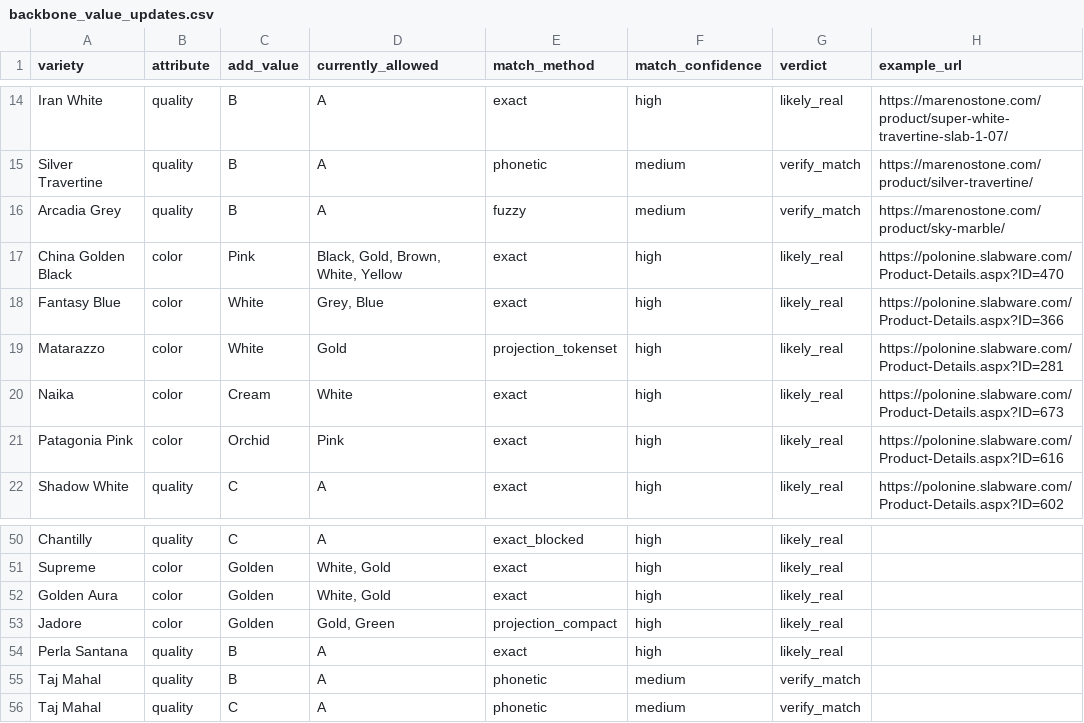
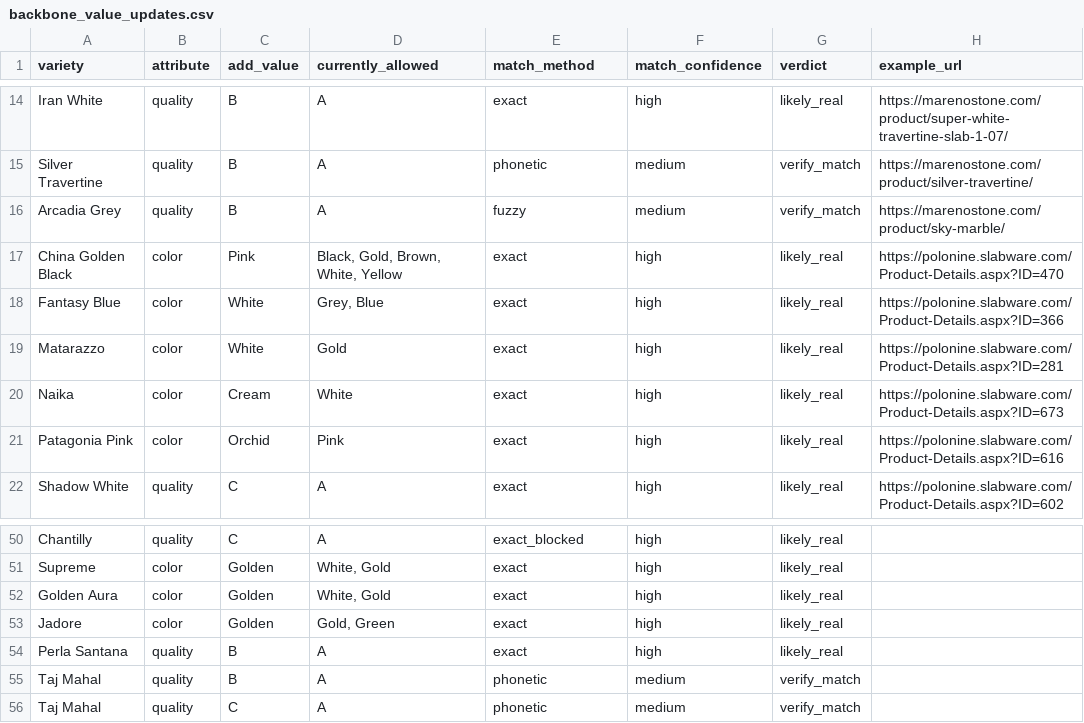
Before and after one commit to Fux002/blokport_scraper, a CSV file: catalog_source/backbone_additions/backbone_value_updates.csv, drawn as a sheet; only a part is shown, gaps mark what is left out.

```diff
--- a/catalog_source/backbone_additions/backbone_value_updates.csv
+++ b/catalog_source/backbone_additions/backbone_value_updates.csv
@@ -18,3 +18,3 @@ China Golden Black,color,Pink,"Black, Gold, Brown, White, Yellow",exact,high,lik
 Fantasy Blue,color,White,"Grey, Blue",exact,high,likely_real,https://polonine.slabware.com/Product-Details.aspx?ID=366
-Matarazzo,color,White,Gold,projection_tokenset,high,likely_real,https://polonine.slabware.com/Product-Details.aspx?ID=281
+Matarazzo,color,White,Gold,exact,high,likely_real,https://polonine.slabware.com/Product-Details.aspx?ID=281
 Naika,color,Cream,White,exact,high,likely_real,https://polonine.slabware.com/Product-Details.aspx?ID=673
@@ -52,3 +52,3 @@ Supreme,color,Golden,"White, Gold",exact,high,likely_real,
 Golden Aura,color,Golden,"White, Gold",exact,high,likely_real,
-Jadore,color,Golden,"Gold, Green",projection_compact,high,likely_real,
+Jadore,color,Golden,"Gold, Green",exact,high,likely_real,
 Perla Santana,quality,B,A,exact,high,likely_real,
```
Also changed, not shown: stone_pipeline/reference/origin_map.csv, 8 other files.
